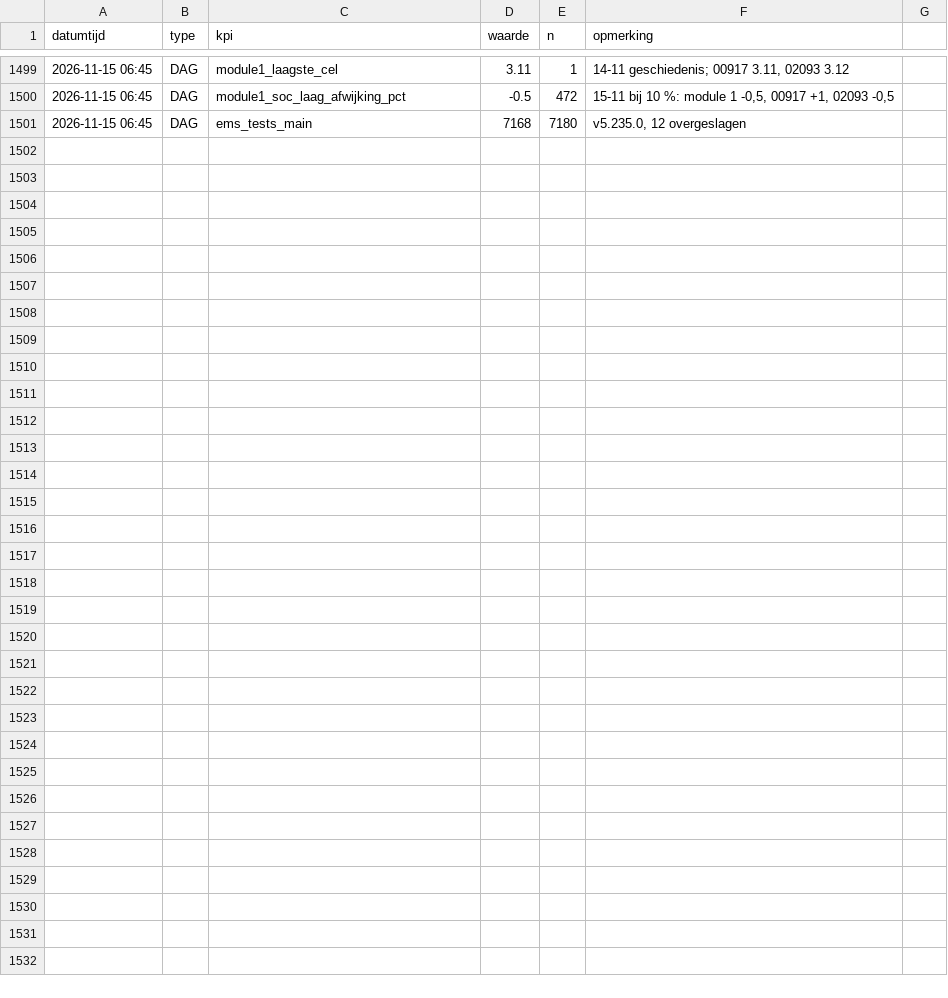
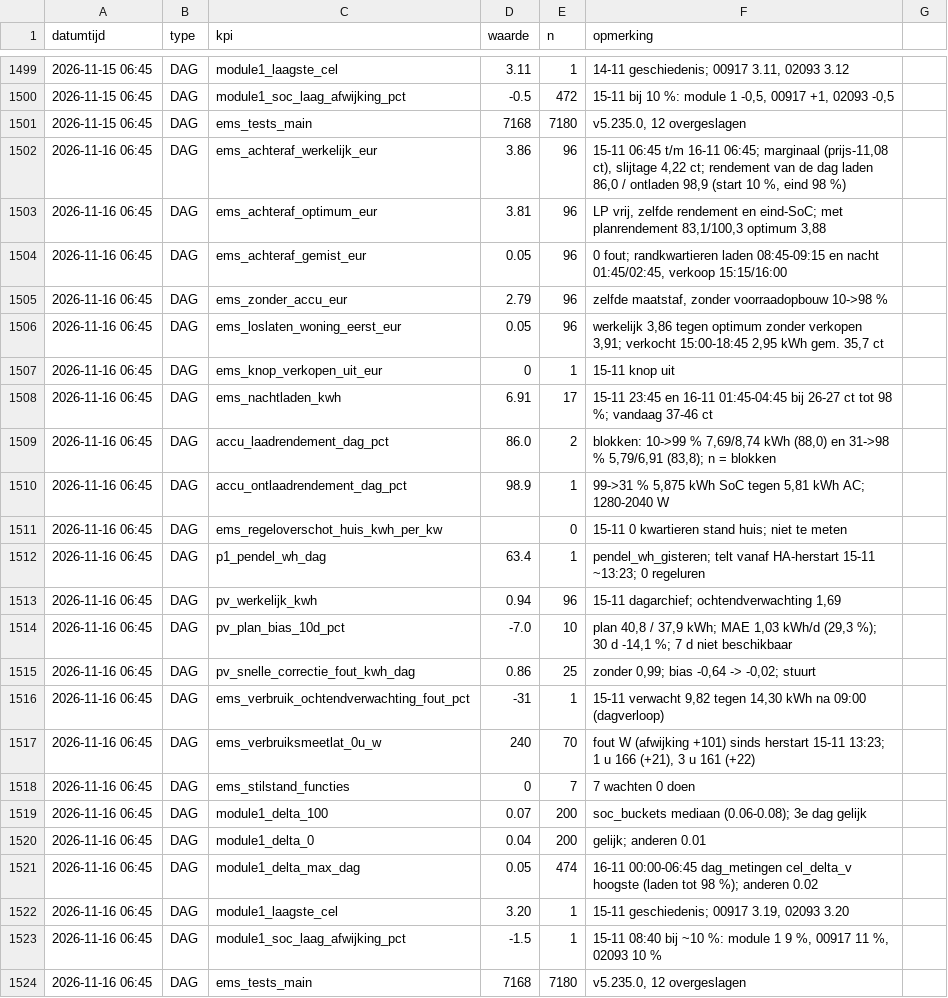
Before and after one commit to Roedie84/Energy-Management-System, a CSV file: KPI.csv, drawn as a sheet; only a part is shown, gaps mark what is left out; the diff names each change by its address in the sheet, - before the commit and + after, or states it on an @@ line.

```diff
--- a/KPI.csv
+++ b/KPI.csv
+row 1502: 2026-11-16 06:45 | DAG | ems_achteraf_werkelijk_eur | 3.86 | 96 | 15-11 06:45 t/m 16-11 06:45; marginaal (prijs-11,08 ct), slijtage 4,22 ct; rendement van de dag laden 86,0 / ontladen 98,9 (start 10 %, eind 98 %)
+row 1503: 2026-11-16 06:45 | DAG | ems_achteraf_optimum_eur | 3.81 | 96 | LP vrij, zelfde rendement en eind-SoC; met planrendement 83,1/100,3 optimum 3,88
+row 1504: 2026-11-16 06:45 | DAG | ems_achteraf_gemist_eur | 0.05 | 96 | 0 fout; randkwartieren laden 08:45-09:15 en nacht 01:45/02:45, verkoop 15:15/16:00
+row 1505: 2026-11-16 06:45 | DAG | ems_zonder_accu_eur | 2.79 | 96 | zelfde maatstaf, zonder voorraadopbouw 10->98 %
+row 1506: 2026-11-16 06:45 | DAG | ems_loslaten_woning_eerst_eur | 0.05 | 96 | werkelijk 3,86 tegen optimum zonder verkopen 3,91; verkocht 15:00-18:45 2,95 kWh gem. 35,7 ct
+row 1507: 2026-11-16 06:45 | DAG | ems_knop_verkopen_uit_eur | 0 | 1 | 15-11 knop uit
+row 1508: 2026-11-16 06:45 | DAG | ems_nachtladen_kwh | 6.91 | 17 | 15-11 23:45 en 16-11 01:45-04:45 bij 26-27 ct tot 98 %; vandaag 37-46 ct
+row 1509: 2026-11-16 06:45 | DAG | accu_laadrendement_dag_pct | 86.0 | 2 | blokken: 10->99 % 7,69/8,74 kWh (88,0) en 31->98 % 5,79/6,91 (83,8); n = blokken
+row 1510: 2026-11-16 06:45 | DAG | accu_ontlaadrendement_dag_pct | 98.9 | 1 | 99->31 % 5,875 kWh SoC tegen 5,81 kWh AC; 1280-2040 W
+row 1511: 2026-11-16 06:45 | DAG | ems_regeloverschot_huis_kwh_per_kw |  | 0 | 15-11 0 kwartieren stand huis; niet te meten
+row 1512: 2026-11-16 06:45 | DAG | p1_pendel_wh_dag | 63.4 | 1 | pendel_wh_gisteren; telt vanaf HA-herstart 15-11 ~13:23; 0 regeluren
+row 1513: 2026-11-16 06:45 | DAG | pv_werkelijk_kwh | 0.94 | 96 | 15-11 dagarchief; ochtendverwachting 1,69
+row 1514: 2026-11-16 06:45 | DAG | pv_plan_bias_10d_pct | -7.0 | 10 | plan 40,8 / 37,9 kWh; MAE 1,03 kWh/d (29,3 %); 30 d -14,1 %; 7 d niet beschikbaar
+row 1515: 2026-11-16 06:45 | DAG | pv_snelle_correctie_fout_kwh_dag | 0.86 | 25 | zonder 0,99; bias -0,64 -> -0,02; stuurt
+row 1516: 2026-11-16 06:45 | DAG | ems_verbruik_ochtendverwachting_fout_pct | -31 | 1 | 15-11 verwacht 9,82 tegen 14,30 kWh na 09:00 (dagverloop)
+row 1517: 2026-11-16 06:45 | DAG | ems_verbruiksmeetlat_0u_w | 240 | 70 | fout W (afwijking +101) sinds herstart 15-11 13:23; 1 u 166 (+21), 3 u 161 (+22)
+row 1518: 2026-11-16 06:45 | DAG | ems_stilstand_functies | 0 | 7 | 7 wachten 0 doen
+row 1519: 2026-11-16 06:45 | DAG | module1_delta_100 | 0.07 | 200 | soc_buckets mediaan (0.06-0.08); 3e dag gelijk
+row 1520: 2026-11-16 06:45 | DAG | module1_delta_0 | 0.04 | 200 | gelijk; anderen 0.01
+row 1521: 2026-11-16 06:45 | DAG | module1_delta_max_dag | 0.05 | 474 | 16-11 00:00-06:45 dag_metingen cel_delta_v hoogste (laden tot 98 %); anderen 0.02
+row 1522: 2026-11-16 06:45 | DAG | module1_laagste_cel | 3.20 | 1 | 15-11 geschiedenis; 00917 3.19, 02093 3.20
+row 1523: 2026-11-16 06:45 | DAG | module1_soc_laag_afwijking_pct | -1.5 | 1 | 15-11 08:40 bij ~10 %: module 1 9 %, 00917 11 %, 02093 10 %
+row 1524: 2026-11-16 06:45 | DAG | ems_tests_main | 7168 | 7180 | v5.235.0, 12 overgeslagen
```
Also changed, not shown: 1 other file.
